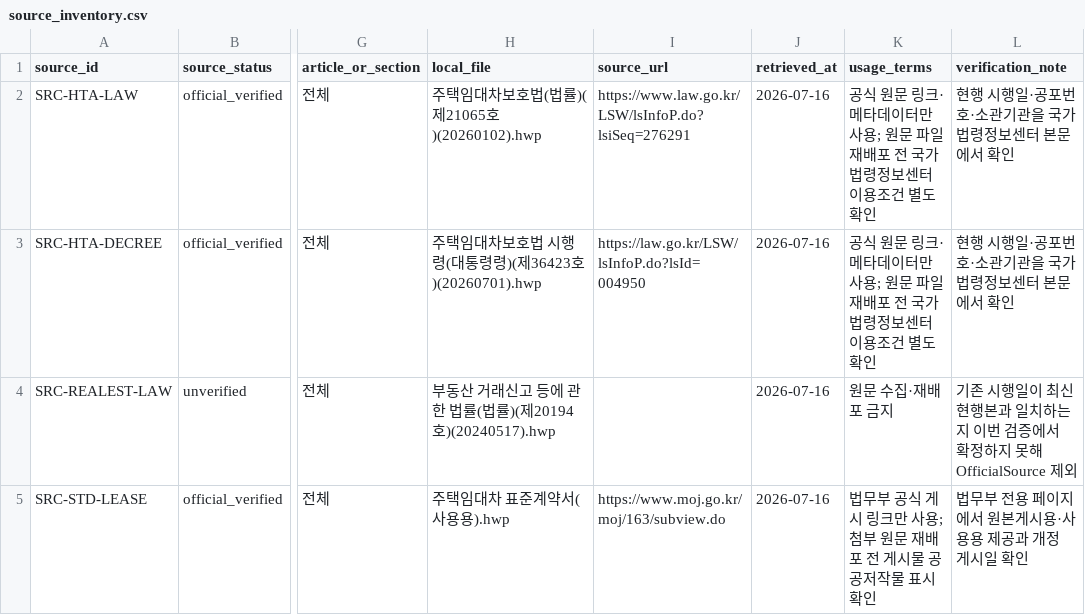
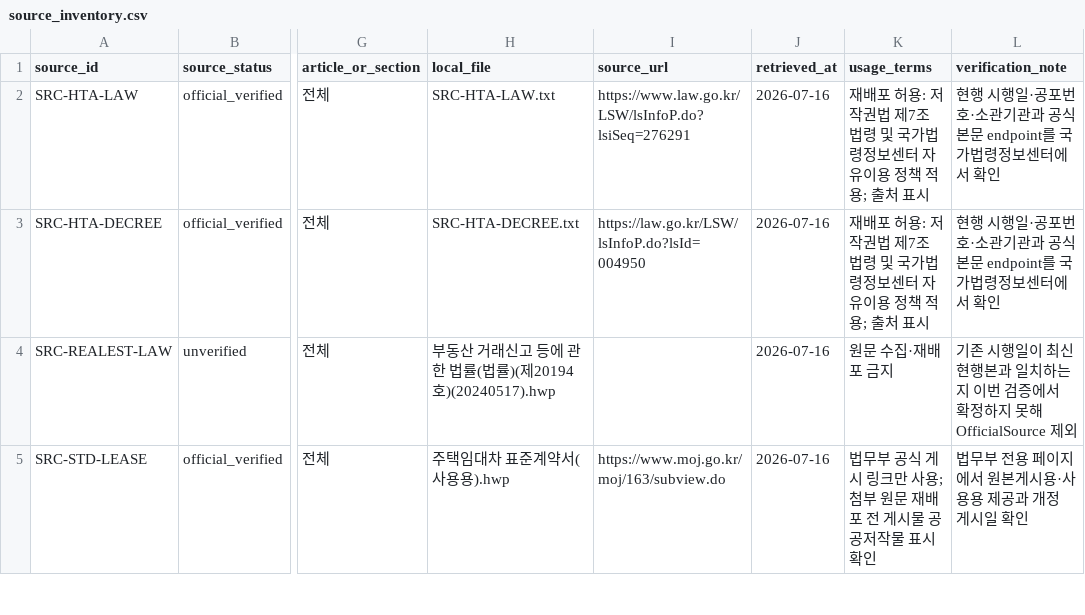
Before and after one commit to coding-jhj/Lease-Companion, a CSV file: data/rules/source_inventory.csv, drawn as a sheet; only a part is shown, gaps mark what is left out; the diff names each change by its address in the sheet, - before the commit and + after, or states it on an @@ line.

```diff
--- a/data/rules/source_inventory.csv
+++ b/data/rules/source_inventory.csv
-H2 (local_file): 주택임대차보호법(법률)(제21065호)(20260102).hwp
+H2 (local_file): SRC-HTA-LAW.txt
-K2:K3 (usage_terms): 공식 원문 링크·메타데이터만 사용; 원문 파일 재배포 전 국가법령정보센터 이용조건 별도 확인
+K2:K3 (usage_terms): 재배포 허용: 저작권법 제7조 법령 및 국가법령정보센터 자유이용 정책 적용; 출처 표시
-L2:L3 (verification_note): 현행 시행일·공포번호·소관기관을 국가법령정보센터 본문에서 확인
+L2:L3 (verification_note): 현행 시행일·공포번호·소관기관과 공식 본문 endpoint를 국가법령정보센터에서 확인
-H3 (local_file): 주택임대차보호법 시행령(대통령령)(제36423호)(20260701).hwp
+H3 (local_file): SRC-HTA-DECREE.txt
```
Also changed, not shown: data/rules/rule_evidence_map.csv, 50 other files.
